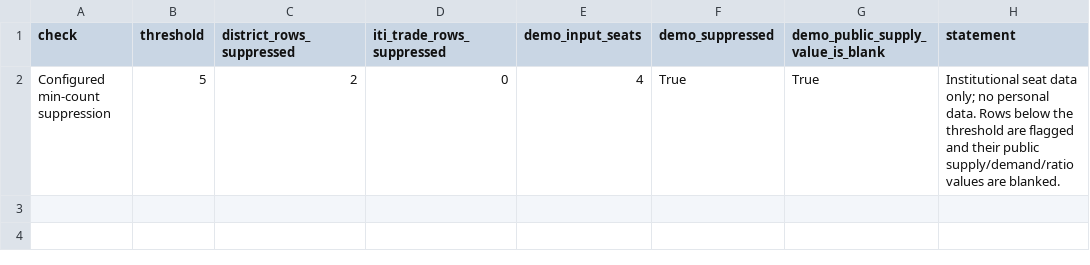
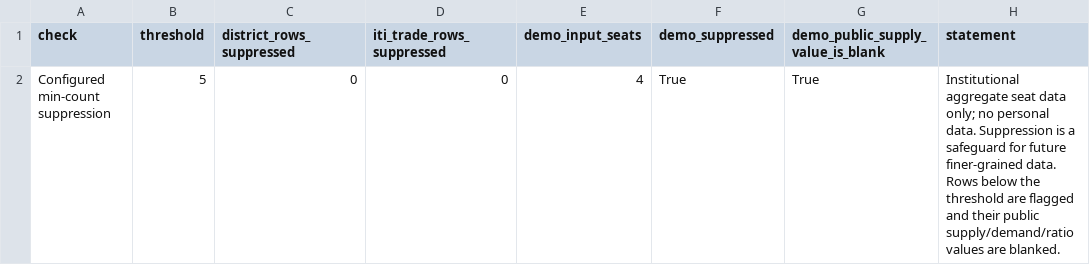
Before and after one commit to suyashshukla911-ops/skillathon_2026, a CSV file: ksisu_winner/public_export/suppression_check.csv, drawn as a sheet.

```diff
--- a/ksisu_winner/public_export/suppression_check.csv
+++ b/ksisu_winner/public_export/suppression_check.csv
@@ -1,2 +1,2 @@
 check,threshold,district_rows_suppressed,iti_trade_rows_suppressed,demo_input_seats,demo_suppressed,demo_public_supply_value_is_blank,statement
-Configured min-count suppression,5,2,0,4,True,True,Institutional seat data only; no personal data. Rows below the threshold are flagged and their public supply/demand/ratio values are blanked.
+Configured min-count suppression,5,0,0,4,True,True,Institutional aggregate seat data only; no personal data. Suppression is a safeguard for future finer-grained data. Rows below the threshold are flagged and their public supply/demand/ratio values are blanked.
```
Also changed, not shown: ksisu_winner/public_export/data_dictionary.csv, ksisu_winner/public_export/district_indicators.csv, 32 other files.
